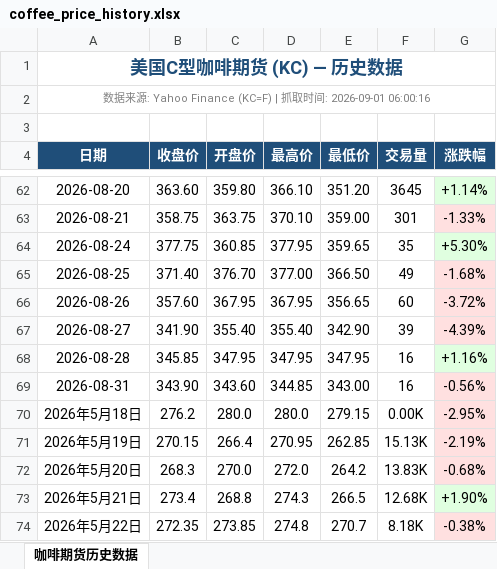
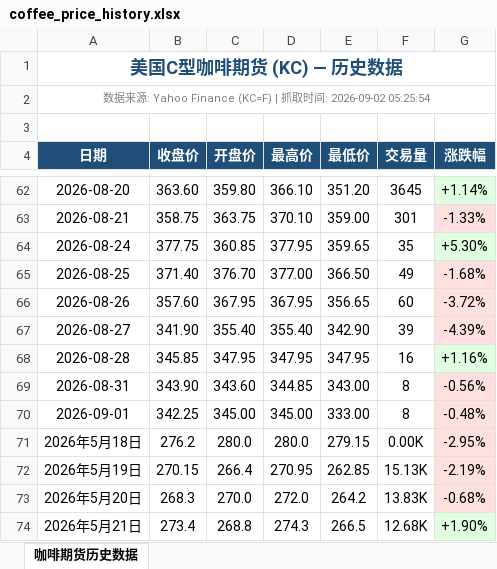
Before and after one commit to 2368846312-oss/coffee-price-spider, an Excel workbook: coffee_price_history.xlsx, sheet 咖啡期货历史数据, drawn as a sheet; only a part is shown, gaps mark what is left out; the shorter side is filled out with more unchanged rows; values as stored, in another font and other column widths than the file's, no borders; the diff names each change by its address in the sheet, - before the commit and + after, or states it on an @@ line.

```diff
--- a/coffee_price_history.xlsx (sheet 咖啡期货历史数据)
+++ b/coffee_price_history.xlsx (sheet 咖啡期货历史数据)
-A2 (日期): …间: 2026-09-01 06:00:16
+A2 (日期): …间: 2026-09-02 05:25:54
-F69 (交易量): 16
+F69 (交易量): 8
+row 70: 2026-09-01 | 342.25 | 345.00 | 345.00 | 333.00 | 8 | -0.48%
```
